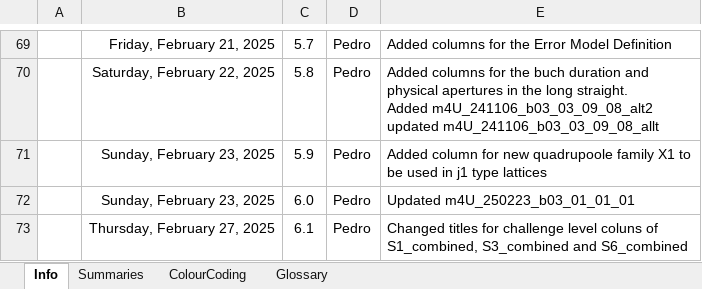
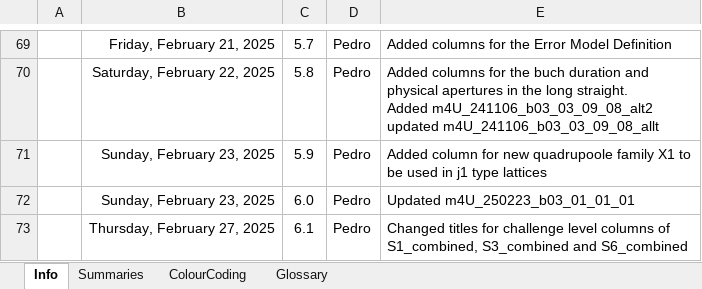
Before and after one commit to stevemolloy/LatticeCosts, an Excel workbook: data/LatticeSummaries.xlsx, sheet Info, drawn as a sheet; only a part is shown, gaps mark what is left out; values as stored, in another font and other column widths than the file's, no borders; the diff names each change by its address in the sheet, - before the commit and + after, or states it on an @@ line.

```diff
--- a/data/LatticeSummaries.xlsx (sheet Info)
+++ b/data/LatticeSummaries.xlsx (sheet Info)
-E73: …challenge level coluns of S1_combined,…
+E73: …challenge level columns of S1_combined,…
```
Also changed, not shown: sheet Summaries, hidden cells.
